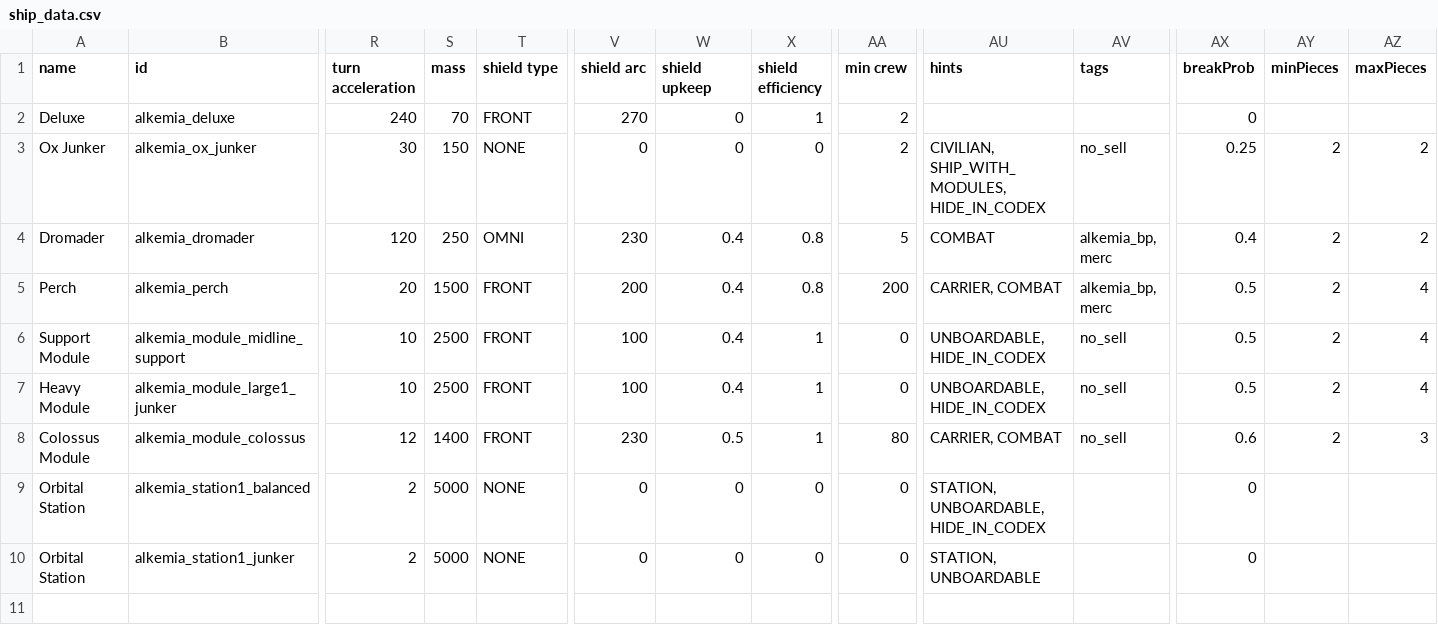
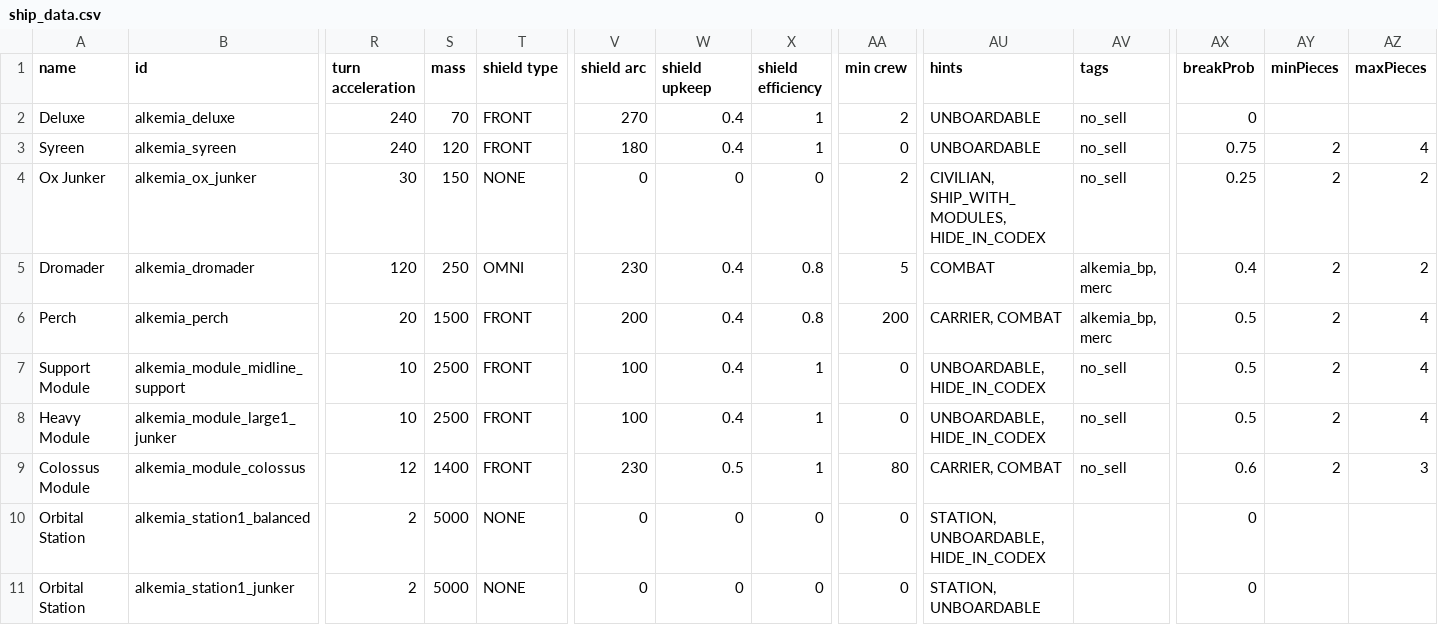
Before and after one commit to AlfredBroda/AlkemiaArmory, a CSV file: data/hulls/ship_data.csv, drawn as a sheet; only a part is shown, gaps mark what is left out; rows hold the shown columns only; the diff names each change by its address in the sheet, - before the commit and + after, or states it on an @@ line.

```diff
--- a/data/hulls/ship_data.csv
+++ b/data/hulls/ship_data.csv
-W2 (shield upkeep): 0
+W2 (shield upkeep): 0.4
-AU2 (hints): (empty)
+AU2 (hints): UNBOARDABLE
-AV2 (tags): (empty)
+AV2 (tags): no_sell
+row 3: Syreen | alkemia_syreen | 240 | 120 | FRONT | 180 | 0.4 | 1 | 0 | UNBOARDABLE | no_sell | 0.75 | 2 | 4
```
Also changed, not shown: data/hulls/wing_data.csv, data/strings/descriptions.csv, 10 other files.
